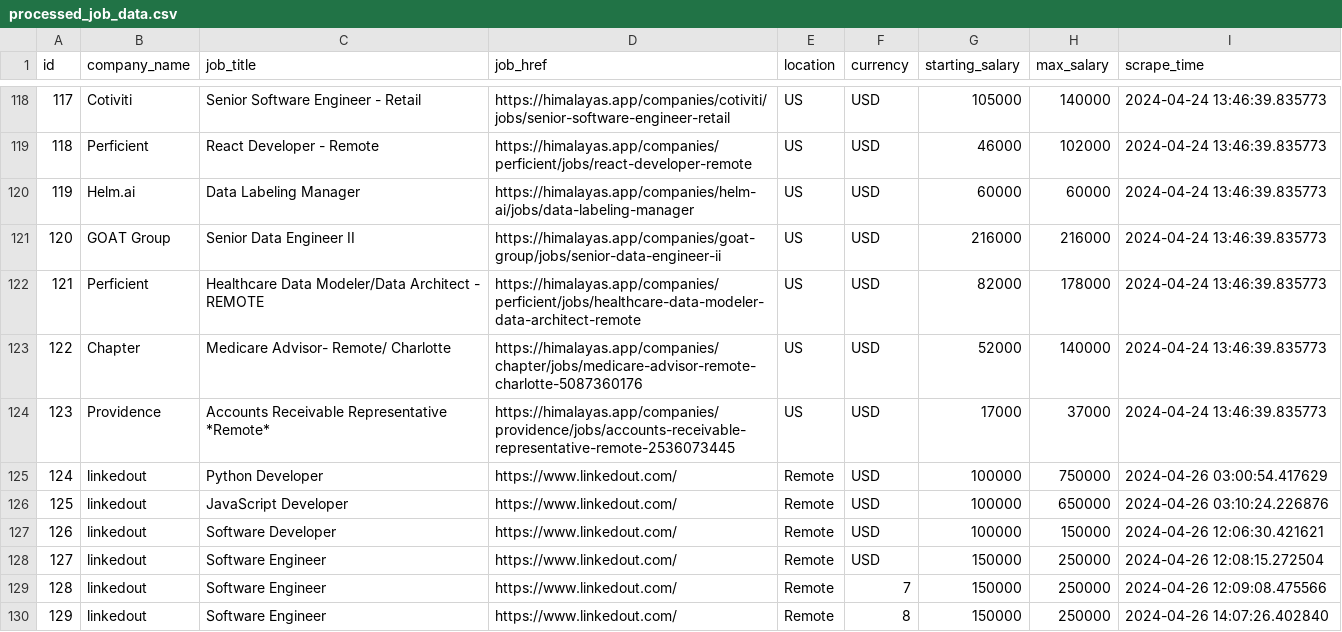
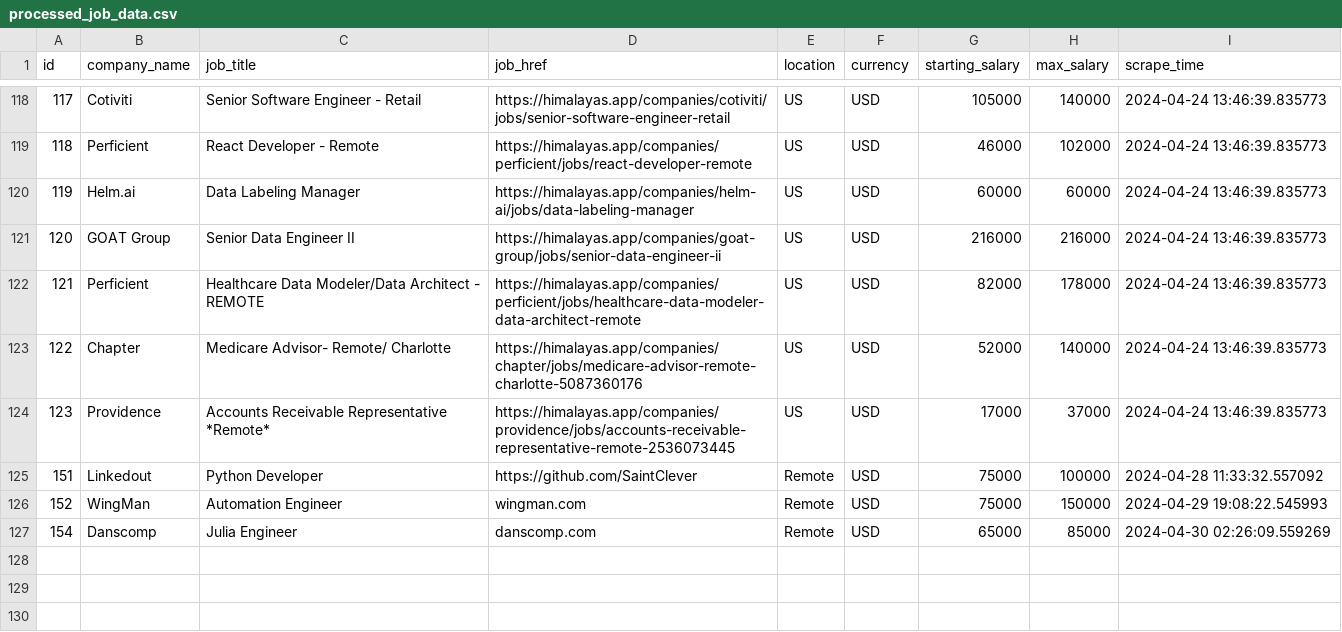
Before and after one commit to SaintClever/Linkedout, a CSV file: data_analysis/pandas_data/processed_job_data.csv, drawn as a sheet; only a part is shown, gaps mark what is left out; removed rows and columns are numbered as before the commit, all else as after; the diff names each change by its address in the sheet, - before the commit and + after, or states it on an @@ line.

Commit message:
Add salary difference and update matplot csv export

```diff
--- a/data_analysis/pandas_data/processed_job_data.csv
+++ b/data_analysis/pandas_data/processed_job_data.csv
@@ column A (id) renumbered in row 125 @@
-B125 (company_name): linkedout
+B125 (company_name): Linkedout
-D125 (job_href): https://www.linkedout.com/
+D125 (job_href): https://github.com/SaintClever
-G125 (starting_salary): 100000
+G125 (starting_salary): 75000
-H125 (max_salary): 750000
+H125 (max_salary): 100000
-I125 (scrape_time): 2024-04-26 03:00:54.417629
+I125 (scrape_time): 2024-04-28 11:33:32.557092
-row 126: 125 | linkedout | JavaScript Developer | https://www.linkedout.com/ | Remote | USD | 100000 | 650000 | 2024-04-26 03:10:24.226876
-row 127: 126 | linkedout | Software Developer | https://www.linkedout.com/ | Remote | USD | 100000 | 150000 | 2024-04-26 12:06:30.421621
-row 128: 127 | linkedout | Software Engineer | https://www.linkedout.com/ | Remote | USD | 150000 | 250000 | 2024-04-26 12:08:15.272504
-row 129: 128 | linkedout | Software Engineer | https://www.linkedout.com/ | Remote | 7 | 150000 | 250000 | 2024-04-26 12:09:08.475566
-row 130: 129 | linkedout | Software Engineer | https://www.linkedout.com/ | Remote | 8 | 150000 | 250000 | 2024-04-26 14:07:26.402840
+row 126: 152 | WingMan | Automation Engineer | wingman.com | Remote | USD | 75000 | 150000 | 2024-04-29 19:08:22.545993
+row 127: 154 | Danscomp | Julia Engineer | danscomp.com | Remote | USD | 65000 | 85000 | 2024-04-30 02:26:09.559269
```
Also changed, not shown: 9 other files.
